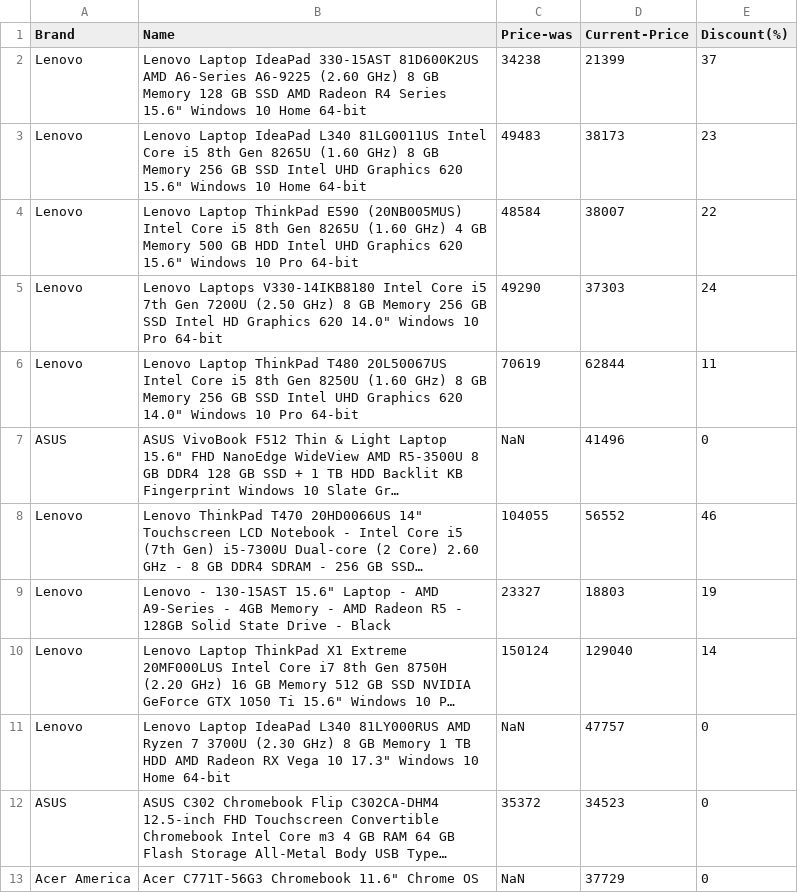
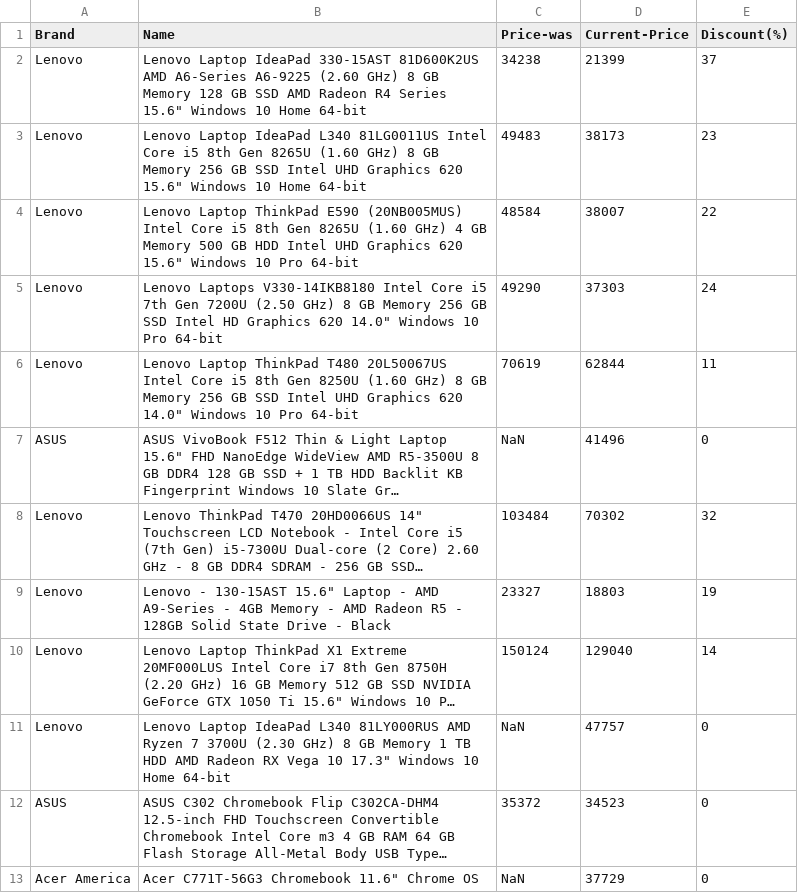
Before and after one commit to VipinindKumar/Web-scraping-price, a CSV file: data/newegg-laptops.csv, drawn as a sheet; long unchanged cells end in …; the diff names each change by its address in the sheet, - before the commit and + after, or states it on an @@ line.

```diff
--- a/data/newegg-laptops.csv
+++ b/data/newegg-laptops.csv
-C8 (Price-was): 104055
+C8 (Price-was): 103484
-D8 (Current-Price): 56552
+D8 (Current-Price): 70302
-E8 (Discount(%)): 46
+E8 (Discount(%)): 32
```
Also changed, not shown: 2 other files.
